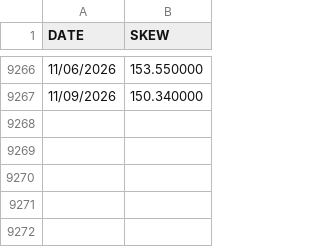
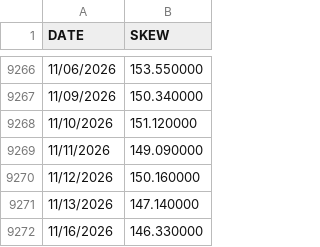
Before and after one commit to btt282828-cpu/Terminal-PeVR-final2, a CSV file: historico_seguimiento_NO_BORRAR/historiales/cboe_skew.csv, drawn as a sheet; only a part is shown, gaps mark what is left out; the diff names each change by its address in the sheet, - before the commit and + after, or states it on an @@ line.

```diff
--- a/historico_seguimiento_NO_BORRAR/historiales/cboe_skew.csv
+++ b/historico_seguimiento_NO_BORRAR/historiales/cboe_skew.csv
+row 9268: 11/10/2026 | 151.120000
+row 9269: 11/11/2026 | 149.090000
+row 9270: 11/12/2026 | 150.160000
+row 9271: 11/13/2026 | 147.140000
+row 9272: 11/16/2026 | 146.330000
```
Also changed, not shown: historico_seguimiento_NO_BORRAR/historiales/cboe_vix.csv, historico_seguimiento_NO_BORRAR/historiales/cboe_vix3m.csv, 21 other files.
